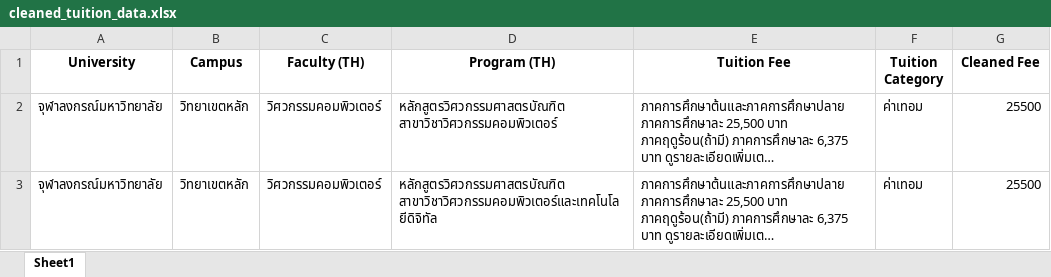
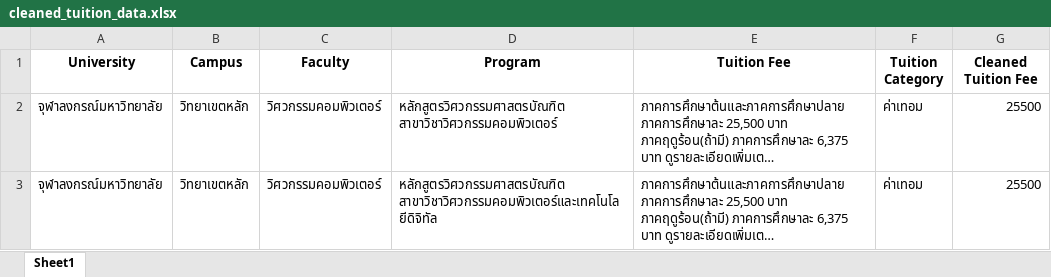
Before and after one commit to Pikcolo/Tuition_fee, an Excel workbook: data/cleaned_tuition_data.xlsx, sheet Sheet1, drawn as a sheet; only a part is shown; long unchanged cells end in …; values as stored, in another font and other column widths than the file's, no borders; the diff names each change by its address in the sheet, - before the commit and + after, or states it on an @@ line.

```diff
--- a/data/cleaned_tuition_data.xlsx (sheet Sheet1)
+++ b/data/cleaned_tuition_data.xlsx (sheet Sheet1)
-C1: Faculty (TH)
+C1: Faculty
-D1: Program (TH)
+D1: Program
-G1: Cleaned Fee
+G1: Cleaned Tuition Fee
```
Also changed, not shown: data/filtered_tuition_data.xlsx, data/tuition_data.xlsx, 1 other file.
